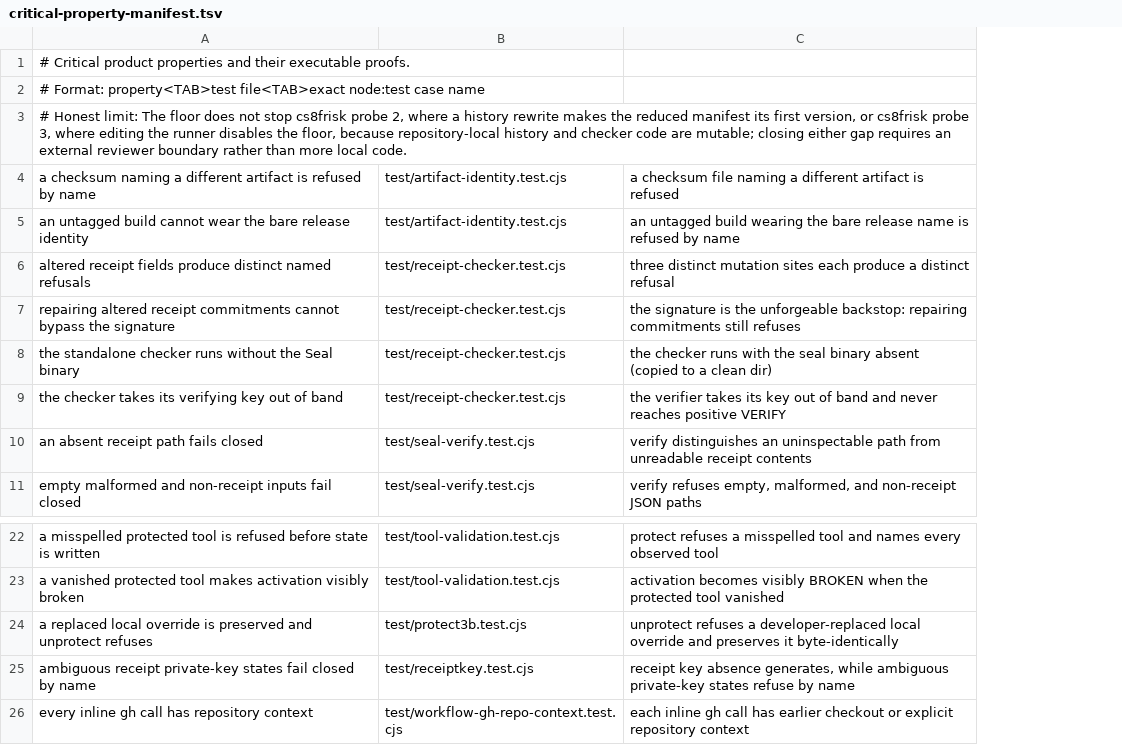
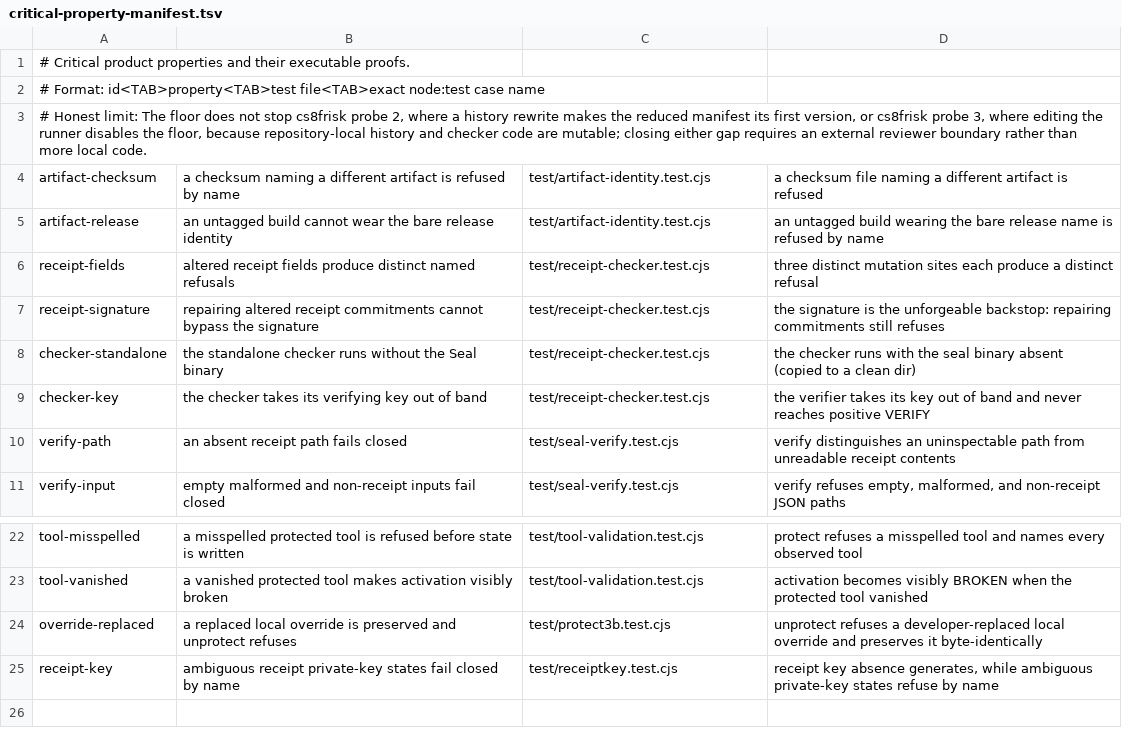
Before and after one commit to velvetmonkey/seal, a TSV file: scripts/critical-property-manifest.tsv, drawn as a sheet; only a part is shown, gaps mark what is left out; removed rows and columns are numbered as before the commit, all else as after; the diff names each change by its address in the sheet, - before the commit and + after, or states it on an @@ line.

Commit message:
build: give critical properties stable identities

```diff
--- a/scripts/critical-property-manifest.tsv
+++ b/scripts/critical-property-manifest.tsv
+column A, rows 1-11: # Critical product properties and their executable proofs. | # Format: id<TAB>property<TAB>test file<TAB>exact node:test case name | # Honest limit: The floor does not stop cs8frisk probe 2, where a history rewrite makes the reduced manifest its first version, or cs8frisk probe 3, where editing the runner disables the floor, because repository-local history and checker code are mutable; closing either gap requires an external reviewer boundary rather than more local code. | artifact-checksum | artifact-release | receipt-fields | receipt-signature | checker-standalone | checker-key | verify-path | verify-input; rows 22-25: tool-misspelled | tool-vanished | override-replaced | receipt-key
-B1: # Critical product properties and their executable proofs.
+B1: (empty)
-B2: # Format: property<TAB>test file<TAB>exact node:test case name
+B2: (empty)
-B3: # Honest limit: The floor does not stop cs8frisk probe 2, where a history rewrite makes the reduced manifest its first version, or cs8frisk probe 3, where editing the runner disables the floor, because repository-local history and checker code are mutable; closing either gap requires an external reviewer boundary rather than more local code.
+B3: (empty)
-row 26: every inline gh call has repository context | test/workflow-gh-repo-context.test.cjs | each inline gh call has earlier checkout or explicit repository context
```
Also changed, not shown: 5 other files.
